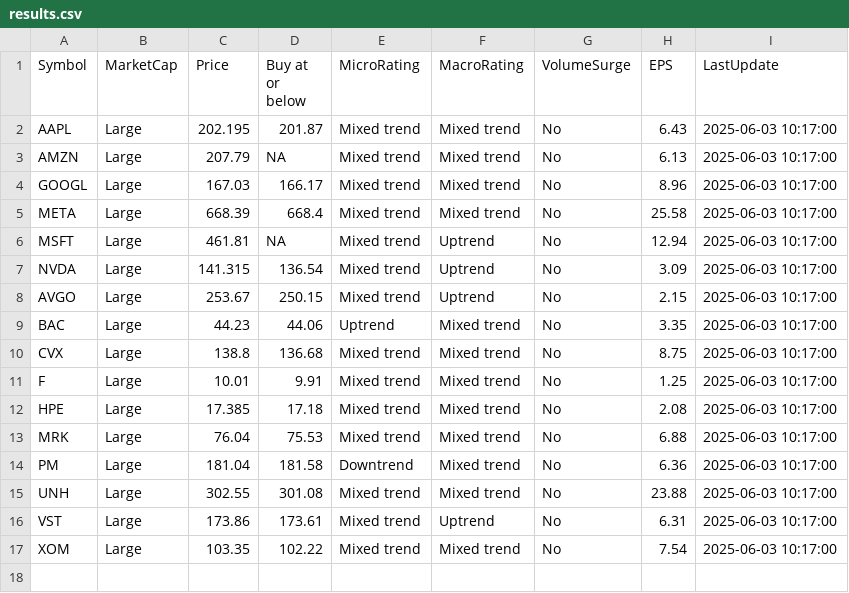
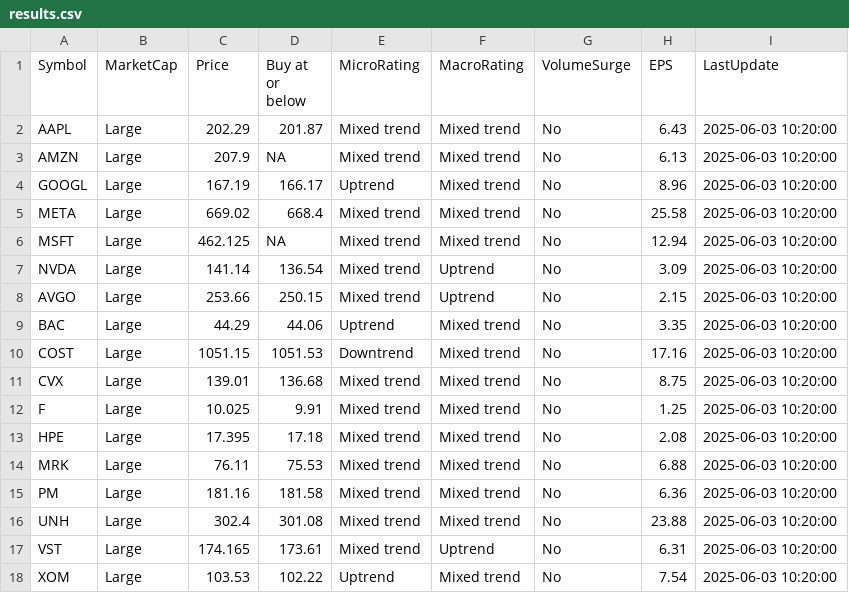
Before and after one commit to kuppal3gt/MSF, a CSV file: results.csv, drawn as a sheet.

Commit message:
Auto-update results at Tue Jun  3 10:24:00 EDT 2025

```diff
--- a/results.csv
+++ b/results.csv
@@ -1,17 +1,18 @@
 "Symbol","MarketCap","Price","Buy at or below","MicroRating","MacroRating","VolumeSurge","EPS","LastUpdate"
-"AAPL","Large",202.195,201.87,"Mixed trend","Mixed trend","No",6.43,"2025-06-03 10:17:00"
-"AMZN","Large",207.79,NA,"Mixed trend","Mixed trend","No",6.13,"2025-06-03 10:17:00"
-"GOOGL","Large",167.03,166.17,"Mixed trend","Mixed trend","No",8.96,"2025-06-03 10:17:00"
-"META","Large",668.39,668.4,"Mixed trend","Mixed trend","No",25.58,"2025-06-03 10:17:00"
-"MSFT","Large",461.81,NA,"Mixed trend","Uptrend","No",12.94,"2025-06-03 10:17:00"
-"NVDA","Large",141.315,136.54,"Mixed trend","Uptrend","No",3.09,"2025-06-03 10:17:00"
-"AVGO","Large",253.67,250.15,"Mixed trend","Uptrend","No",2.15,"2025-06-03 10:17:00"
-"BAC","Large",44.23,44.06,"Uptrend","Mixed trend","No",3.35,"2025-06-03 10:17:00"
-"CVX","Large",138.8,136.68,"Mixed trend","Mixed trend","No",8.75,"2025-06-03 10:17:00"
-"F","Large",10.01,9.91,"Mixed trend","Mixed trend","No",1.25,"2025-06-03 10:17:00"
-"HPE","Large",17.385,17.18,"Mixed trend","Mixed trend","No",2.08,"2025-06-03 10:17:00"
-"MRK","Large",76.04,75.53,"Mixed trend","Mixed trend","No",6.88,"2025-06-03 10:17:00"
-"PM","Large",181.04,181.58,"Downtrend","Mixed trend","No",6.36,"2025-06-03 10:17:00"
-"UNH","Large",302.55,301.08,"Mixed trend","Mixed trend","No",23.88,"2025-06-03 10:17:00"
-"VST","Large",173.86,173.61,"Mixed trend","Uptrend","No",6.31,"2025-06-03 10:17:00"
-"XOM","Large",103.35,102.22,"Mixed trend","Mixed trend","No",7.54,"2025-06-03 10:17:00"
+"AAPL","Large",202.29,201.87,"Mixed trend","Mixed trend","No",6.43,"2025-06-03 10:20:00"
+"AMZN","Large",207.9,NA,"Mixed trend","Mixed trend","No",6.13,"2025-06-03 10:20:00"
+"GOOGL","Large",167.19,166.17,"Uptrend","Mixed trend","No",8.96,"2025-06-03 10:20:00"
+"META","Large",669.02,668.4,"Mixed trend","Mixed trend","No",25.58,"2025-06-03 10:20:00"
+"MSFT","Large",462.125,NA,"Mixed trend","Mixed trend","No",12.94,"2025-06-03 10:20:00"
+"NVDA","Large",141.14,136.54,"Mixed trend","Uptrend","No",3.09,"2025-06-03 10:20:00"
+"AVGO","Large",253.66,250.15,"Mixed trend","Uptrend","No",2.15,"2025-06-03 10:20:00"
+"BAC","Large",44.29,44.06,"Uptrend","Mixed trend","No",3.35,"2025-06-03 10:20:00"
+"COST","Large",1051.15,1051.53,"Downtrend","Mixed trend","No",17.16,"2025-06-03 10:20:00"
+"CVX","Large",139.01,136.68,"Mixed trend","Mixed trend","No",8.75,"2025-06-03 10:20:00"
+"F","Large",10.025,9.91,"Mixed trend","Mixed trend","No",1.25,"2025-06-03 10:20:00"
+"HPE","Large",17.395,17.18,"Mixed trend","Mixed trend","No",2.08,"2025-06-03 10:20:00"
+"MRK","Large",76.11,75.53,"Mixed trend","Mixed trend","No",6.88,"2025-06-03 10:20:00"
+"PM","Large",181.16,181.58,"Mixed trend","Mixed trend","No",6.36,"2025-06-03 10:20:00"
+"UNH","Large",302.4,301.08,"Mixed trend","Mixed trend","No",23.88,"2025-06-03 10:20:00"
+"VST","Large",174.165,173.61,"Mixed trend","Uptrend","No",6.31,"2025-06-03 10:20:00"
+"XOM","Large",103.53,102.22,"Uptrend","Mixed trend","No",7.54,"2025-06-03 10:20:00"
```
Also changed, not shown: results_basic.csv, results_essential.csv, 1 other file.
